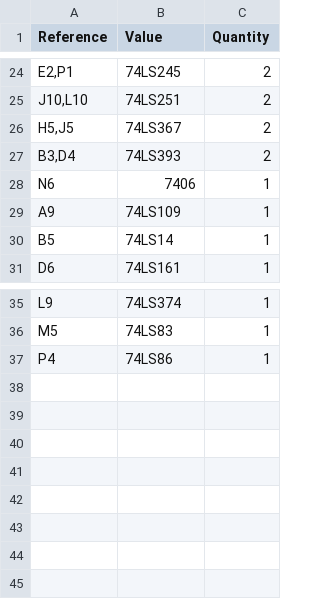
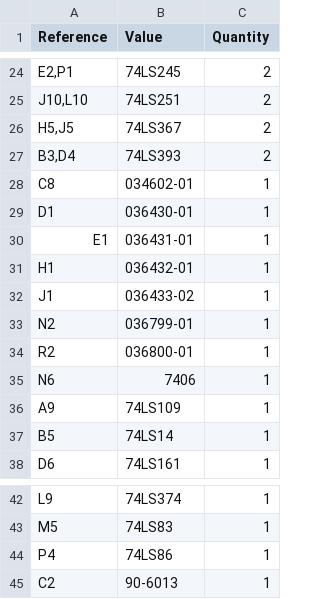
Before and after one commit to stoatworks-labs/cathode-ray-tomes, a CSV file: web/boards/asteroids-deluxe/bom.csv, drawn as a sheet; only a part is shown, gaps mark what is left out; the diff names each change by its address in the sheet, - before the commit and + after, or states it on an @@ line.

```diff
--- a/web/boards/asteroids-deluxe/bom.csv
+++ b/web/boards/asteroids-deluxe/bom.csv
+row 28: C8 | 034602-01 | 1
+row 29: D1 | 036430-01 | 1
+row 30: E1 | 036431-01 | 1
+row 31: H1 | 036432-01 | 1
+row 32: J1 | 036433-02 | 1
+row 33: N2 | 036799-01 | 1
+row 34: R2 | 036800-01 | 1
+row 45: C2 | 90-6013 | 1
```
Also changed, not shown: web/boards/centipede/bom.csv, web/boards/lunar-lander/bom.csv, 38 other files.
